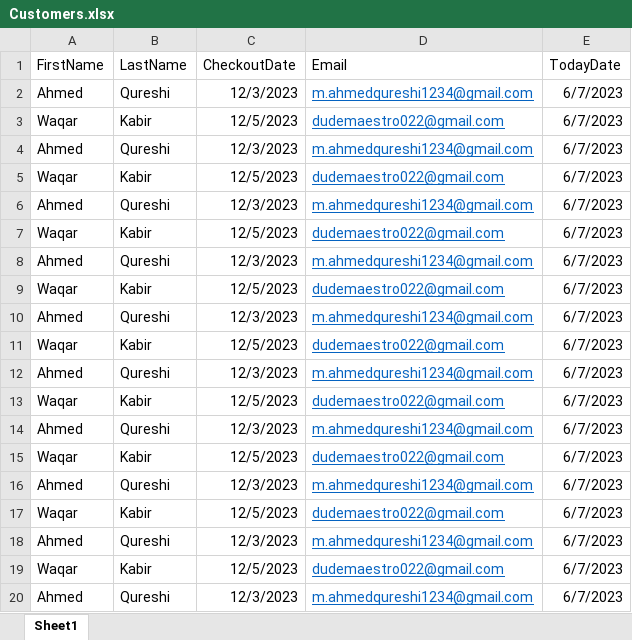
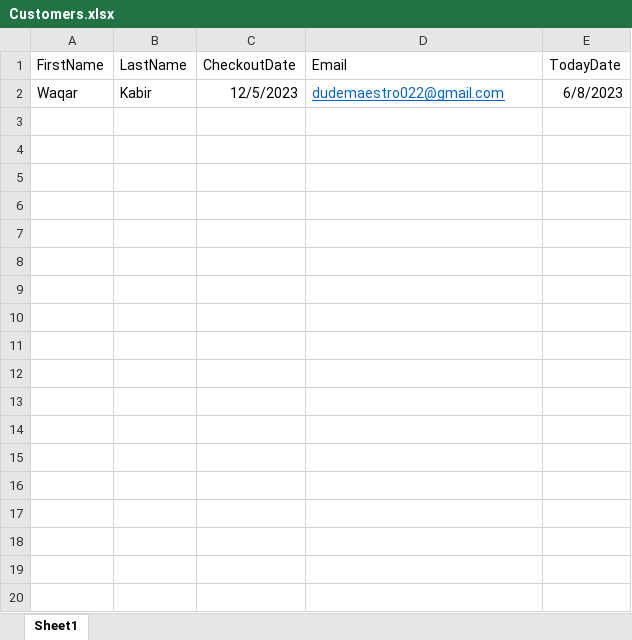
Before and after one commit to MrIncognito022/ReviewManagement, an Excel workbook: WebApp/wwwroot/uploads/Customers.xlsx, sheet Sheet1, drawn as a sheet; only a part is shown; values as stored, in another font and other column widths than the file's, no borders; removed rows and columns are numbered as before the commit, all else as after; the diff covers the shown part only; the diff names each change by its address in the sheet, - before the commit and + after, or states it on an @@ line.

```diff
--- a/WebApp/wwwroot/uploads/Customers.xlsx (sheet Sheet1)
+++ b/WebApp/wwwroot/uploads/Customers.xlsx (sheet Sheet1)
-row 2: Ahmed | Qureshi | 12/3/2023 | m.ahmedqureshi1234@gmail.com | 6/7/2023
-E2 (TodayDate): 6/7/2023
+E2 (TodayDate): 6/8/2023
-row 4: Ahmed | Qureshi | 12/3/2023 | m.ahmedqureshi1234@gmail.com | 6/7/2023
-row 5: Waqar | Kabir | 12/5/2023 | dudemaestro022@gmail.com | 6/7/2023
-row 6: Ahmed | Qureshi | 12/3/2023 | m.ahmedqureshi1234@gmail.com | 6/7/2023
-row 7: Waqar | Kabir | 12/5/2023 | dudemaestro022@gmail.com | 6/7/2023
-row 8: Ahmed | Qureshi | 12/3/2023 | m.ahmedqureshi1234@gmail.com | 6/7/2023
-row 9: Waqar | Kabir | 12/5/2023 | dudemaestro022@gmail.com | 6/7/2023
-row 10: Ahmed | Qureshi | 12/3/2023 | m.ahmedqureshi1234@gmail.com | 6/7/2023
-row 11: Waqar | Kabir | 12/5/2023 | dudemaestro022@gmail.com | 6/7/2023
-row 12: Ahmed | Qureshi | 12/3/2023 | m.ahmedqureshi1234@gmail.com | 6/7/2023
-row 13: Waqar | Kabir | 12/5/2023 | dudemaestro022@gmail.com | 6/7/2023
-row 14: Ahmed | Qureshi | 12/3/2023 | m.ahmedqureshi1234@gmail.com | 6/7/2023
-row 15: Waqar | Kabir | 12/5/2023 | dudemaestro022@gmail.com | 6/7/2023
-row 16: Ahmed | Qureshi | 12/3/2023 | m.ahmedqureshi1234@gmail.com | 6/7/2023
-row 17: Waqar | Kabir | 12/5/2023 | dudemaestro022@gmail.com | 6/7/2023
-row 18: Ahmed | Qureshi | 12/3/2023 | m.ahmedqureshi1234@gmail.com | 6/7/2023
-row 19: Waqar | Kabir | 12/5/2023 | dudemaestro022@gmail.com | 6/7/2023
-row 20: Ahmed | Qureshi | 12/3/2023 | m.ahmedqureshi1234@gmail.com | 6/7/2023
```
Also changed, not shown: 53 removed rows elsewhere in this sheet, 3 other files.
